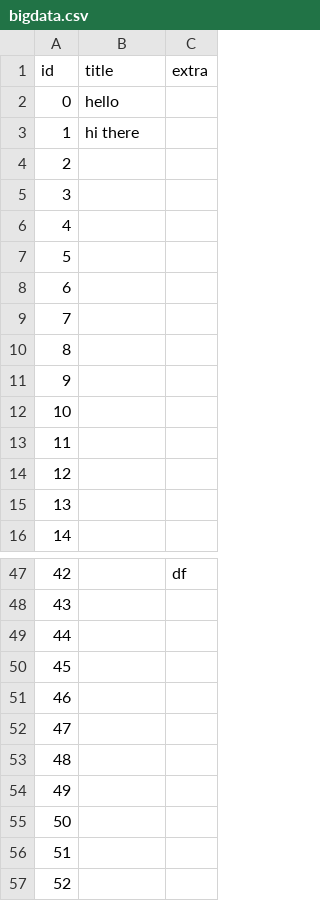
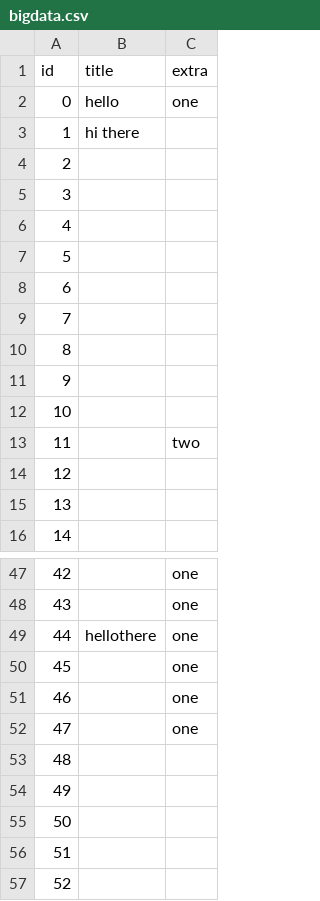
Before and after one commit to jordwest/flatlite, a CSV file: docs/bigdata.csv, drawn as a sheet; only a part is shown, gaps mark what is left out; the diff covers the shown part only; the diff names each change by its address in the sheet, - before the commit and + after, or states it on an @@ line.

```diff
--- a/docs/bigdata.csv
+++ b/docs/bigdata.csv
-C2 (extra): (empty)
+C2 (extra): one
-C13 (extra): (empty)
+C13 (extra): two
-C47 (extra): df
+C47 (extra): one
-C48:C52 (extra): (empty)
+C48:C52 (extra): one
-B49 (title): (empty)
+B49 (title): hellothere
```
Also changed, not shown: 24 edited cells elsewhere in this file, docs/todo.csv, 3 other files.
